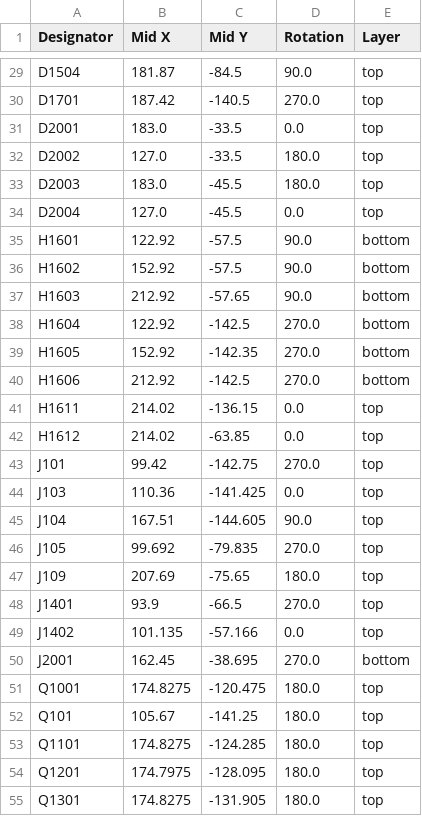
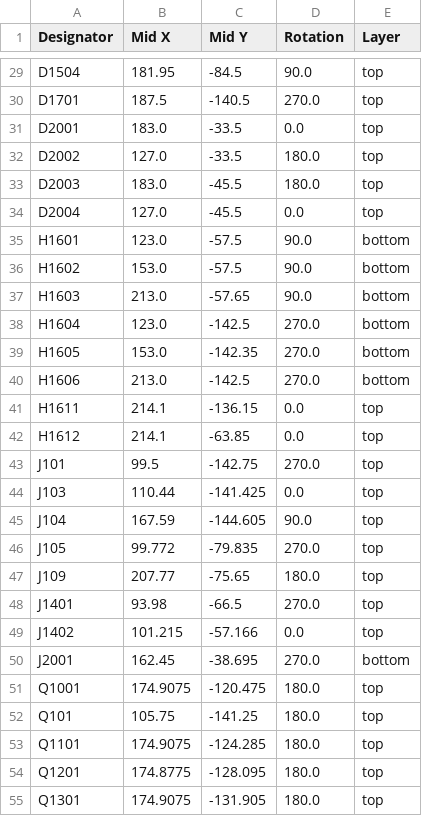
Before and after one commit to kunichiko/X68k-3mode-fdd-adapter, a CSV file: KiCAD/MinyasX-Combined-PCB/production/positions.csv, drawn as a sheet; only a part is shown, gaps mark what is left out; the diff covers the shown part only; the diff names each change by its address in the sheet, - before the commit and + after, or states it on an @@ line.

```diff
--- a/KiCAD/MinyasX-Combined-PCB/production/positions.csv
+++ b/KiCAD/MinyasX-Combined-PCB/production/positions.csv
-B29 (Mid X): 181.87
+B29 (Mid X): 181.95
-B30 (Mid X): 187.42
+B30 (Mid X): 187.5
-B35 (Mid X): 122.92
+B35 (Mid X): 123.0
-B36 (Mid X): 152.92
+B36 (Mid X): 153.0
-B37 (Mid X): 212.92
+B37 (Mid X): 213.0
-B38 (Mid X): 122.92
+B38 (Mid X): 123.0
-B39 (Mid X): 152.92
+B39 (Mid X): 153.0
-B40 (Mid X): 212.92
+B40 (Mid X): 213.0
-B41:B42 (Mid X): 214.02
+B41:B42 (Mid X): 214.1
-B43 (Mid X): 99.42
+B43 (Mid X): 99.5
-B44 (Mid X): 110.36
+B44 (Mid X): 110.44
-B45 (Mid X): 167.51
+B45 (Mid X): 167.59
-B46 (Mid X): 99.692
+B46 (Mid X): 99.772
-B47 (Mid X): 207.69
+B47 (Mid X): 207.77
-B48 (Mid X): 93.9
+B48 (Mid X): 93.98
-B49 (Mid X): 101.135
+B49 (Mid X): 101.215
-B51 (Mid X): 174.8275
+B51 (Mid X): 174.9075
-B52 (Mid X): 105.67
+B52 (Mid X): 105.75
-B53 (Mid X): 174.8275
+B53 (Mid X): 174.9075
-B54 (Mid X): 174.7975
+B54 (Mid X): 174.8775
-B55 (Mid X): 174.8275
+B55 (Mid X): 174.9075
```
Also changed, not shown: 133 edited cells elsewhere in this file, KiCAD/MinyasX-Combined-PCB/production/bom.csv, KiCAD/MinyasX-Combined-PCB/production/designators.csv, 15 other files.
